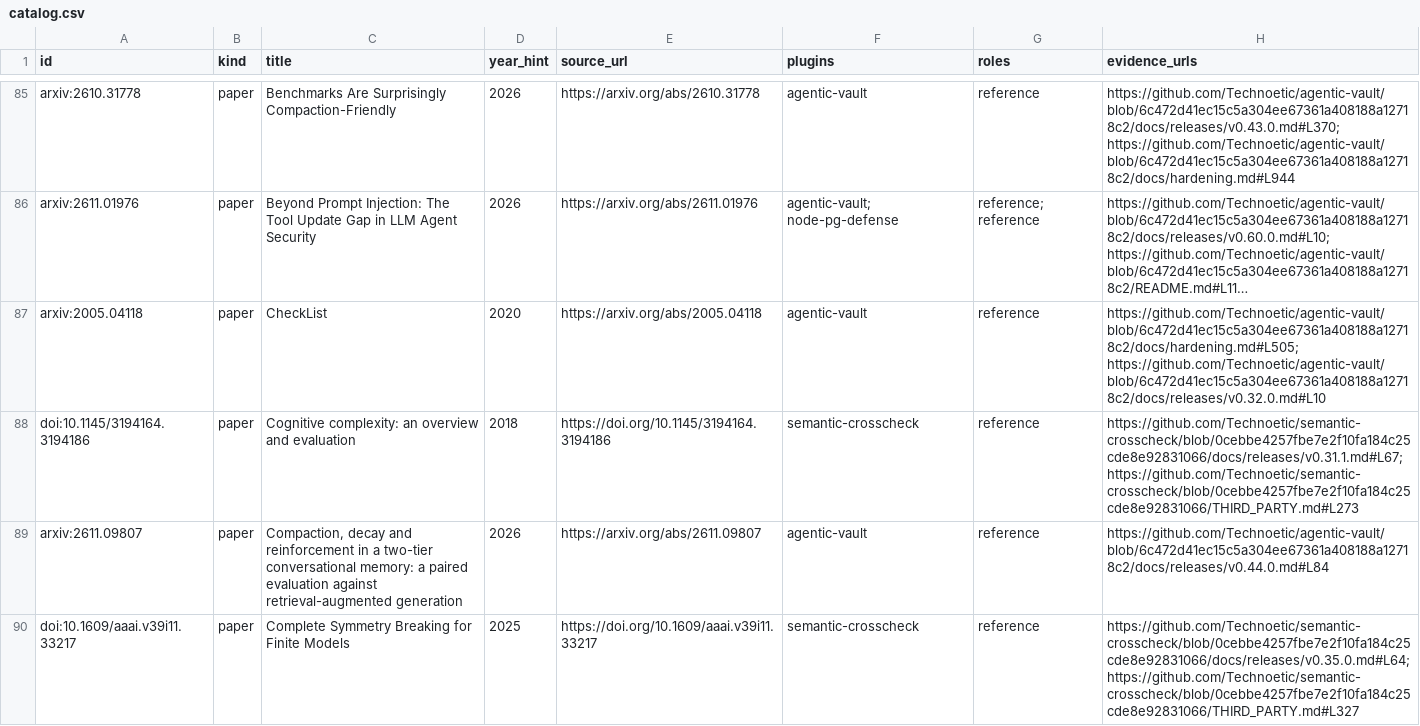
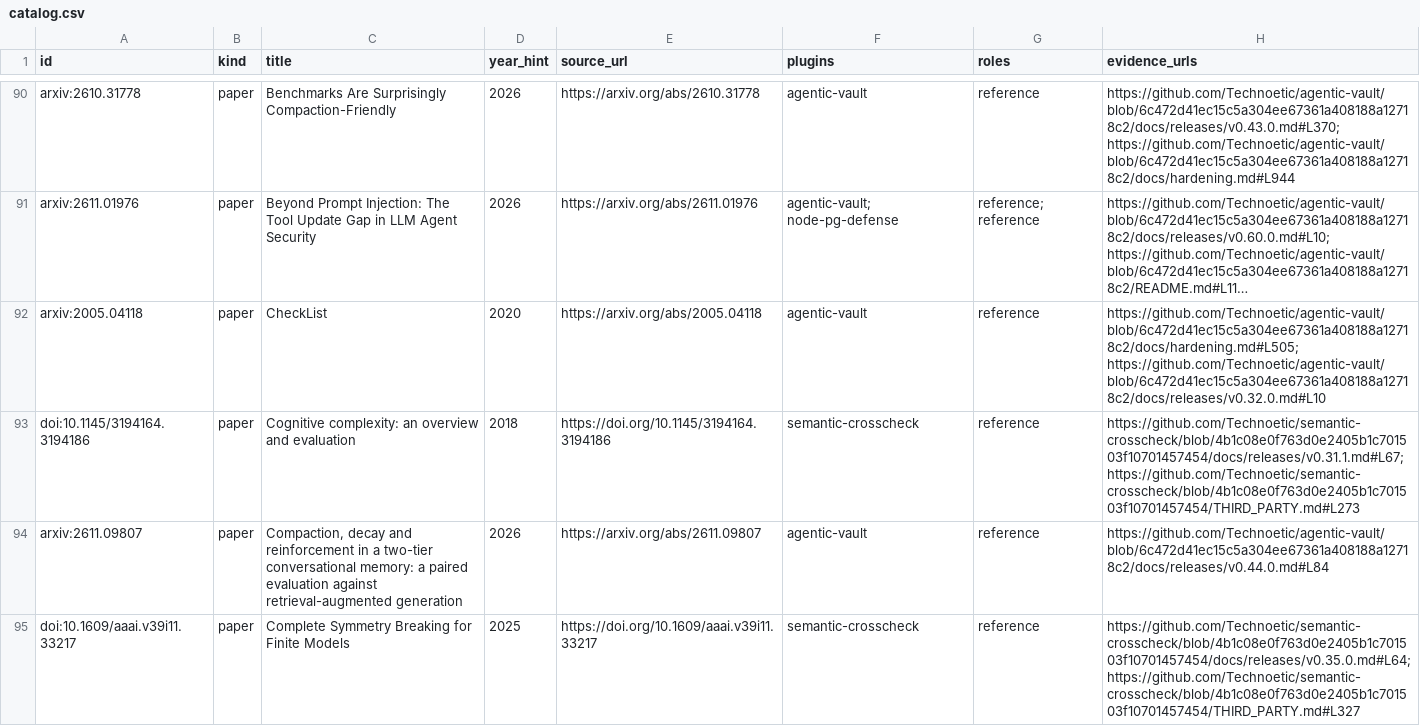
Before and after one commit to Technoetic/reference-atlas, a CSV file: data/catalog.csv, drawn as a sheet; only a part is shown, gaps mark what is left out; long unchanged cells end in …; addresses are those after the commit; the diff covers the shown part only; the diff names each change by its address in the sheet, - before the commit and + after, or states it on an @@ line.

Commit message:
feat: update semantic-crosscheck snapshot to v0.37.0 with 8 new sources, 3 cross-axis links, and cards 269-276 (#24)
- Repin semantic-crosscheck snapshot from v0.36.0 (0cebbe42) to v0.37.0
  (4b1c08e0f763d0e2405b1c701503f10701457454), rebinding 183 existing
  citation rows (2 CHANGELOG line shifts).
- Add 8 new v0.37.0 primary sources (5 PG 17 official docs: xfunc-volatility,
  pg_proc, pg_rewrite, pg_depend, pg_attribute; mfvanek/pg-index-health;
  Zeller & Hildebrandt IEEE TSE 2002; Kapugama DDMIN-LOC arXiv:2601.04689)
  with 8 dedicated 960x640 WebP studio covers (card-269..276).
- Append 2 v0.37.0 evidence rows to existing PG 17 catalog-pg-index.html.
- Add 3 cross-axis semantic-crosscheck links:
  - Pillai et al. (OSDI 2014) and ALICE (madthanu/alice) -> now 3-axis
    shared across Agentic Vault, Semantic Crosscheck, and Node PG Defense
    (7 tri-shared pillars total).
  - Holm (1979) (doi:10.2307/4615733) -> now 2-axis shared across Agentic
    Vault and Semantic Crosscheck, updating source.url to live HTTP-200
    https://www.jstor.org/stable/4615733 while preserving doi:10.2307/4615733
    as canonical ID/key and card-235 immutable generationReferenceUrls.
- Add update_sxc0370_references.py and unit/artwork/delivery/registry tests.

```diff
--- a/data/catalog.csv
+++ b/data/catalog.csv
-H93 (evidence_urls): https://github.com/Technoetic/semantic-crosscheck/blob/0cebbe4257fbe7e2f10fa184c25cde8e92831066/docs/releases/v0.31.1.md#L67; https://github.com/Technoetic/semantic-crosscheck/blob/0cebbe4257fbe7e2f10fa184c25cde8e92831066/THIRD_PARTY.md#L273
+H93 (evidence_urls): https://github.com/Technoetic/semantic-crosscheck/blob/4b1c08e0f763d0e2405b1c701503f10701457454/docs/releases/v0.31.1.md#L67; https://github.com/Technoetic/semantic-crosscheck/blob/4b1c08e0f763d0e2405b1c701503f10701457454/THIRD_PARTY.md#L273
-H95 (evidence_urls): https://github.com/Technoetic/semantic-crosscheck/blob/0cebbe4257fbe7e2f10fa184c25cde8e92831066/docs/releases/v0.35.0.md#L64; https://github.com/Technoetic/semantic-crosscheck/blob/0cebbe4257fbe7e2f10fa184c25cde8e92831066/THIRD_PARTY.md#L327
+H95 (evidence_urls): https://github.com/Technoetic/semantic-crosscheck/blob/4b1c08e0f763d0e2405b1c701503f10701457454/docs/releases/v0.35.0.md#L64; https://github.com/Technoetic/semantic-crosscheck/blob/4b1c08e0f763d0e2405b1c701503f10701457454/THIRD_PARTY.md#L327
```
Also changed, not shown: 8 added rows and 93 edited cells elsewhere in this file, 16 other files.
